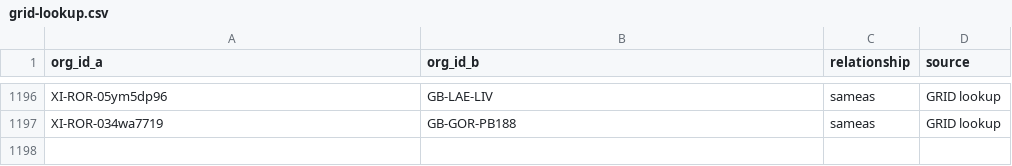
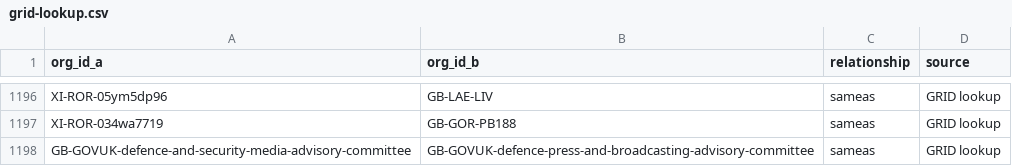
Before and after one commit to drkane/charity-lookups, a CSV file: relationships/grid-lookup.csv, drawn as a sheet; only a part is shown, gaps mark what is left out; the diff names each change by its address in the sheet, - before the commit and + after, or states it on an @@ line.

Commit message:
Update grid-lookup.csv

```diff
--- a/relationships/grid-lookup.csv
+++ b/relationships/grid-lookup.csv
+row 1198: GB-GOVUK-defence-and-security-media-advisory-committee | GB-GOVUK-defence-press-and-broadcasting-advisory-committee | sameas | GRID lookup
```
